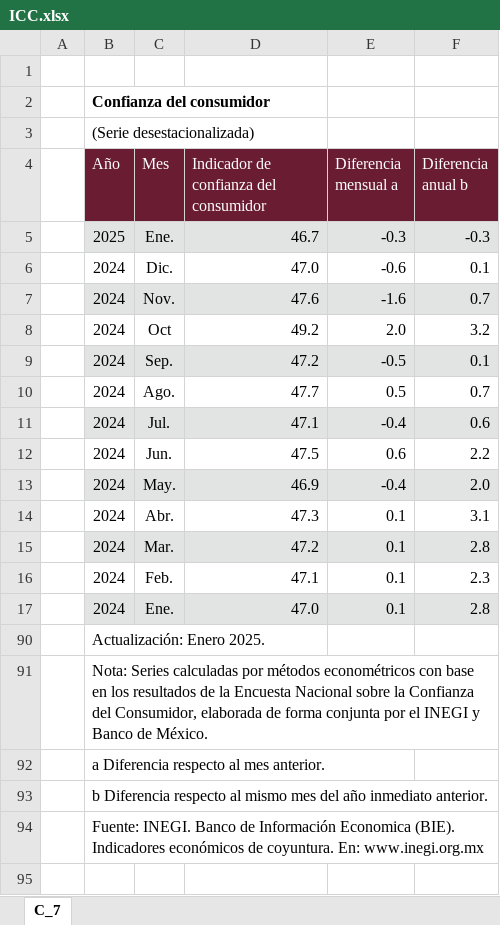
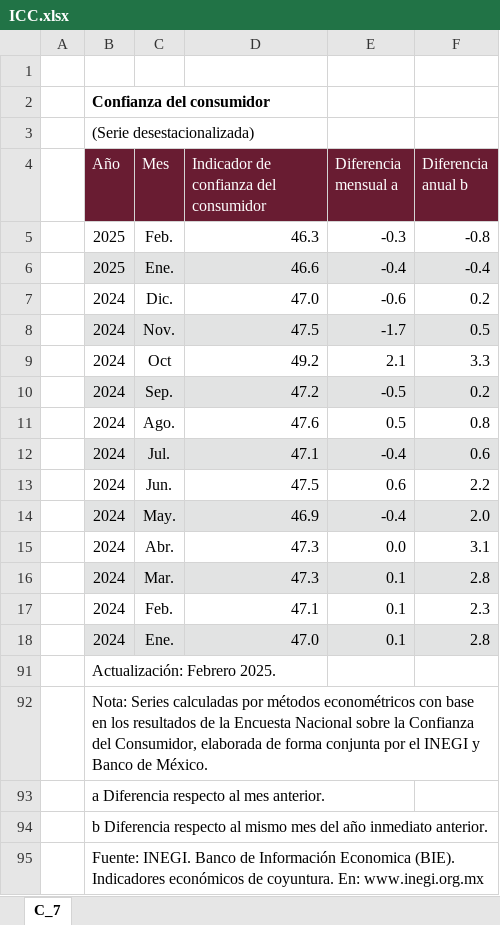
Before and after one commit to NeczarLopez/TI_Estadistica_Mensual_SICT, an Excel workbook: ICC.xlsx, sheet C_7, drawn as a sheet; values as stored, in another font and other column widths than the file's, no borders; table styles not drawn; removed rows and columns are numbered as before the commit, all else as after; the diff names each change by its address in the sheet, - before the commit and + after, or states it on an @@ line.

```diff
--- a/ICC.xlsx (sheet C_7)
+++ b/ICC.xlsx (sheet C_7)
-row 5:  | 2025 | Ene. | 46.7 | -0.3 | -0.3
+row 5:  | 2025 | Feb. | 46.3 | -0.3 | -0.8
+row 6:  | 2025 | Ene. | 46.6 | -0.4 | -0.4
-F7 (Diferencia anual b): 0.1
+F7 (Diferencia anual b): 0.2
-row 7:  | 2024 | Nov. | 47.6 | -1.6 | 0.7
+row 8:  | 2024 | Nov. | 47.5 | -1.7 | 0.5
-E9 (Diferencia mensual a): 2.0
+E9 (Diferencia mensual a): 2.1
-F9 (Diferencia anual b): 3.2
+F9 (Diferencia anual b): 3.3
-F10 (Diferencia anual b): 0.1
+F10 (Diferencia anual b): 0.2
-D11: 47.7
+D11: 47.6
-F11 (Diferencia anual b): 0.7
+F11 (Diferencia anual b): 0.8
-E15 (Diferencia mensual a): 0.1
+E15 (Diferencia mensual a): 0.0
-D16: 47.2
+D16: 47.3
-B91 (Año): Actualización: Enero 2025.
+B91 (Año): Actualización: Febrero 2025.
```
Also changed, not shown: hidden cells, Carga_por_aerolinea_inter.xlsx, Operaciones_pasajeros_A.xlsx, 24 other files.
